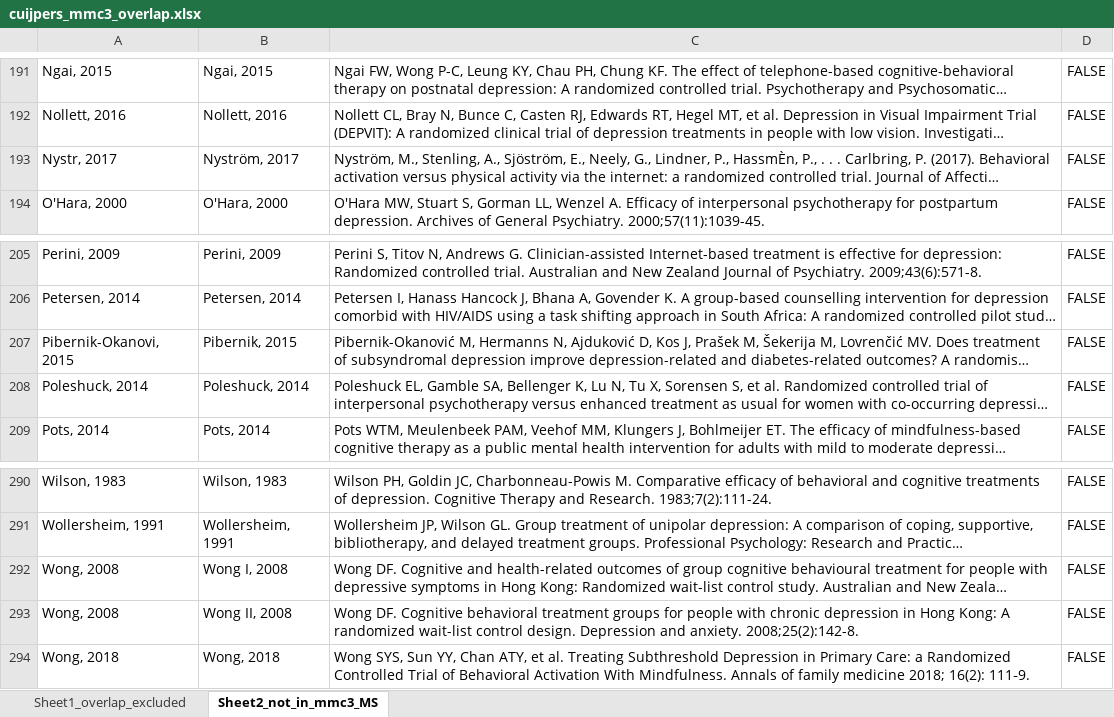
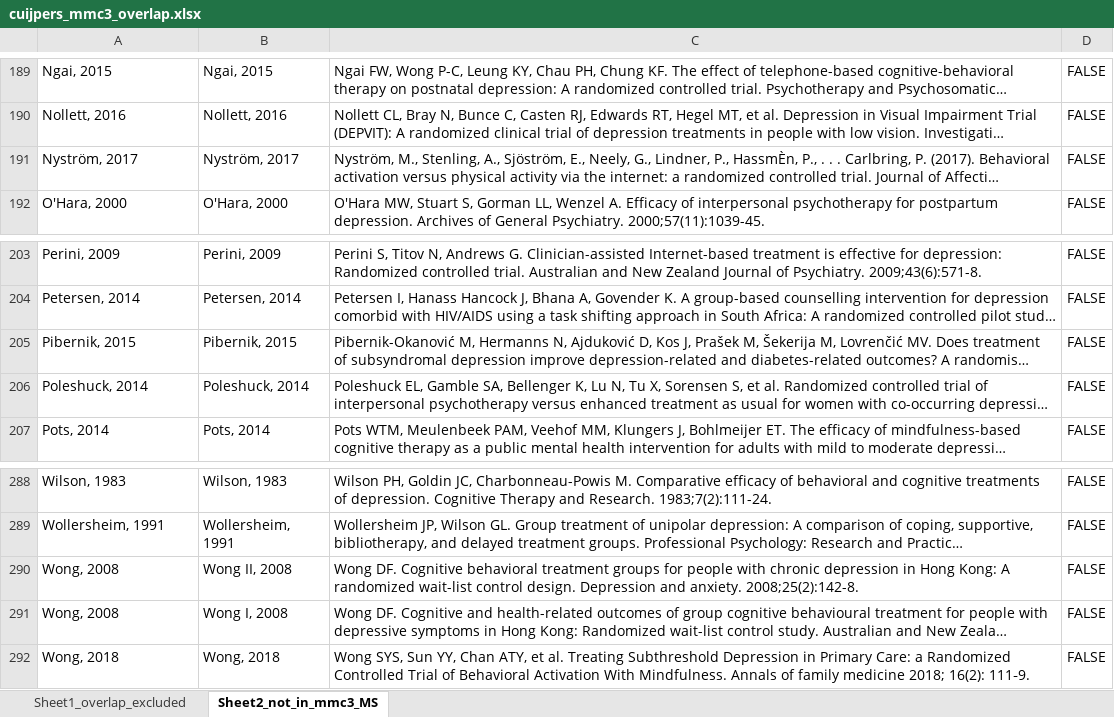
Before and after one commit to fredrikanesten-arch/network_meta_regression, an Excel workbook: cuijpers_mmc3_overlap.xlsx, sheet Sheet2_not_in_mmc3_MS, drawn as a sheet; only a part is shown, gaps mark what is left out; long unchanged cells end in …; values as stored, in another font and other column widths than the file's, no borders; addresses are those after the commit; the diff covers the shown part only; the diff names each change by its address in the sheet, - before the commit and + after, or states it on an @@ line.

```diff
--- a/cuijpers_mmc3_overlap.xlsx (sheet Sheet2_not_in_mmc3_MS)
+++ b/cuijpers_mmc3_overlap.xlsx (sheet Sheet2_not_in_mmc3_MS)
-A191: Nystr, 2017
+A191: Nyström, 2017
-A205: Pibernik-Okanovi, 2015
+A205: Pibernik, 2015
@@ row 293 moved to row 290: Wong, 2008 @@
```
Also changed, not shown: 5 added rows, 7 removed rows and 6 edited cells elsewhere in this sheet, sheet Sheet1_overlap_excluded, 2 other files.
